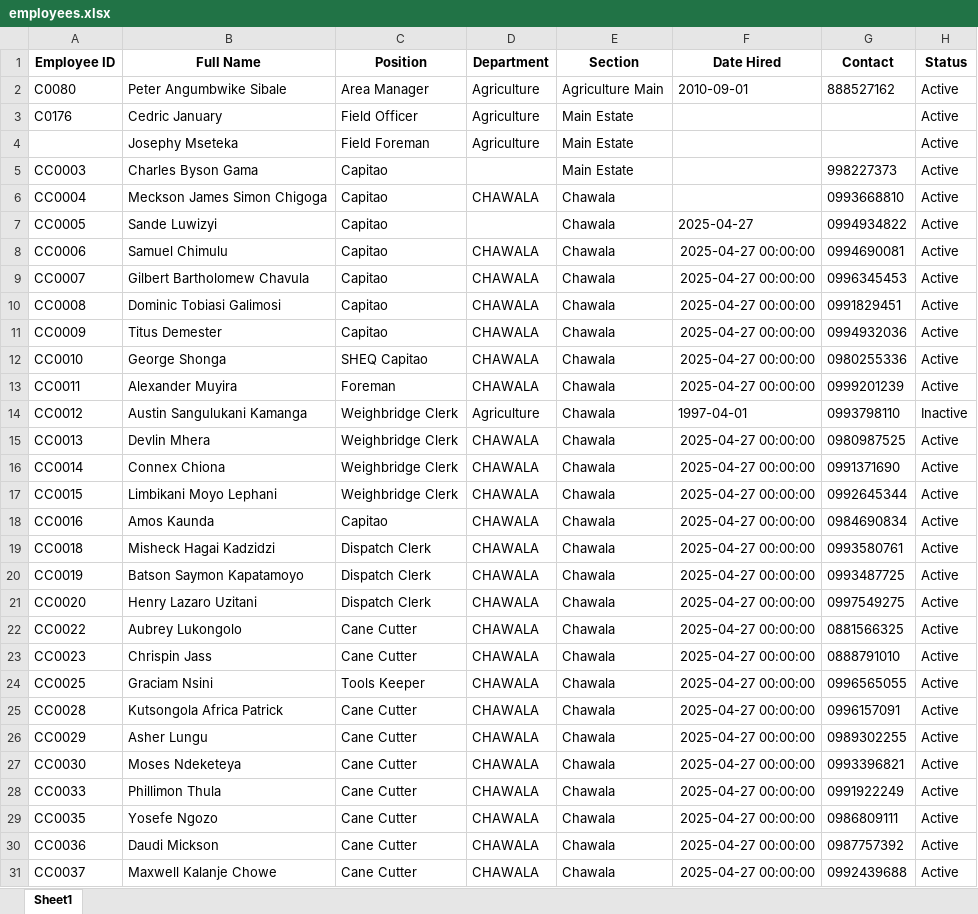
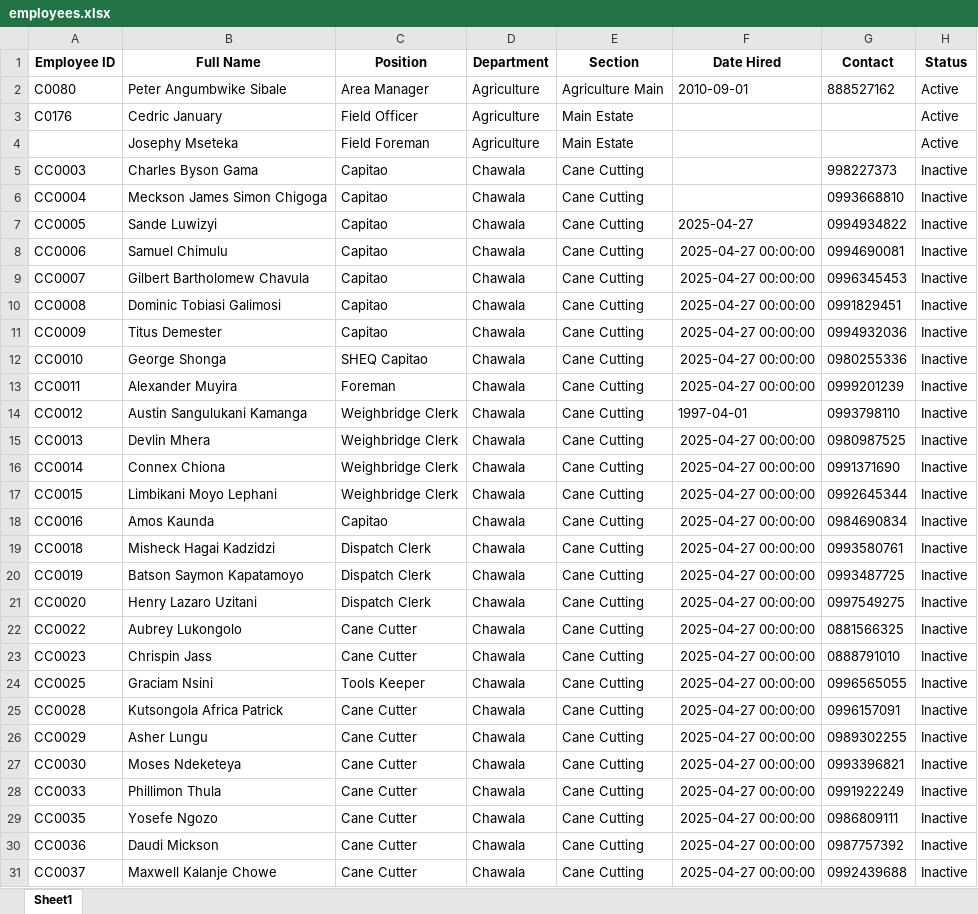
Before and after one commit to psibale/farm-management-system, an Excel workbook: data/employees.xlsx, sheet Sheet1, drawn as a sheet; only a part is shown; values as stored, in another font and other column widths than the file's, no borders; the diff covers the shown part only; the diff names each change by its address in the sheet, - before the commit and + after, or states it on an @@ line.

```diff
--- a/data/employees.xlsx (sheet Sheet1)
+++ b/data/employees.xlsx (sheet Sheet1)
-D5 (Department): (empty)
+D5 (Department): Chawala
-E5 (Section): Main Estate
+E5 (Section): Cane Cutting
-H5:H13 (Status): Active
+H5:H13 (Status): Inactive
-D6 (Department): CHAWALA
+D6 (Department): Chawala
-E6:E31 (Section): Chawala
+E6:E31 (Section): Cane Cutting
-D7 (Department): (empty)
+D7 (Department): Chawala
-D8:D13 (Department): CHAWALA
+D8:D13 (Department): Chawala
-D14 (Department): Agriculture
+D14 (Department): Chawala
-D15:D31 (Department): CHAWALA
+D15:D31 (Department): Chawala
-H15:H31 (Status): Active
+H15:H31 (Status): Inactive
```
Also changed, not shown: 1811 edited cells elsewhere in this sheet, users.xlsx, 10 other files.
